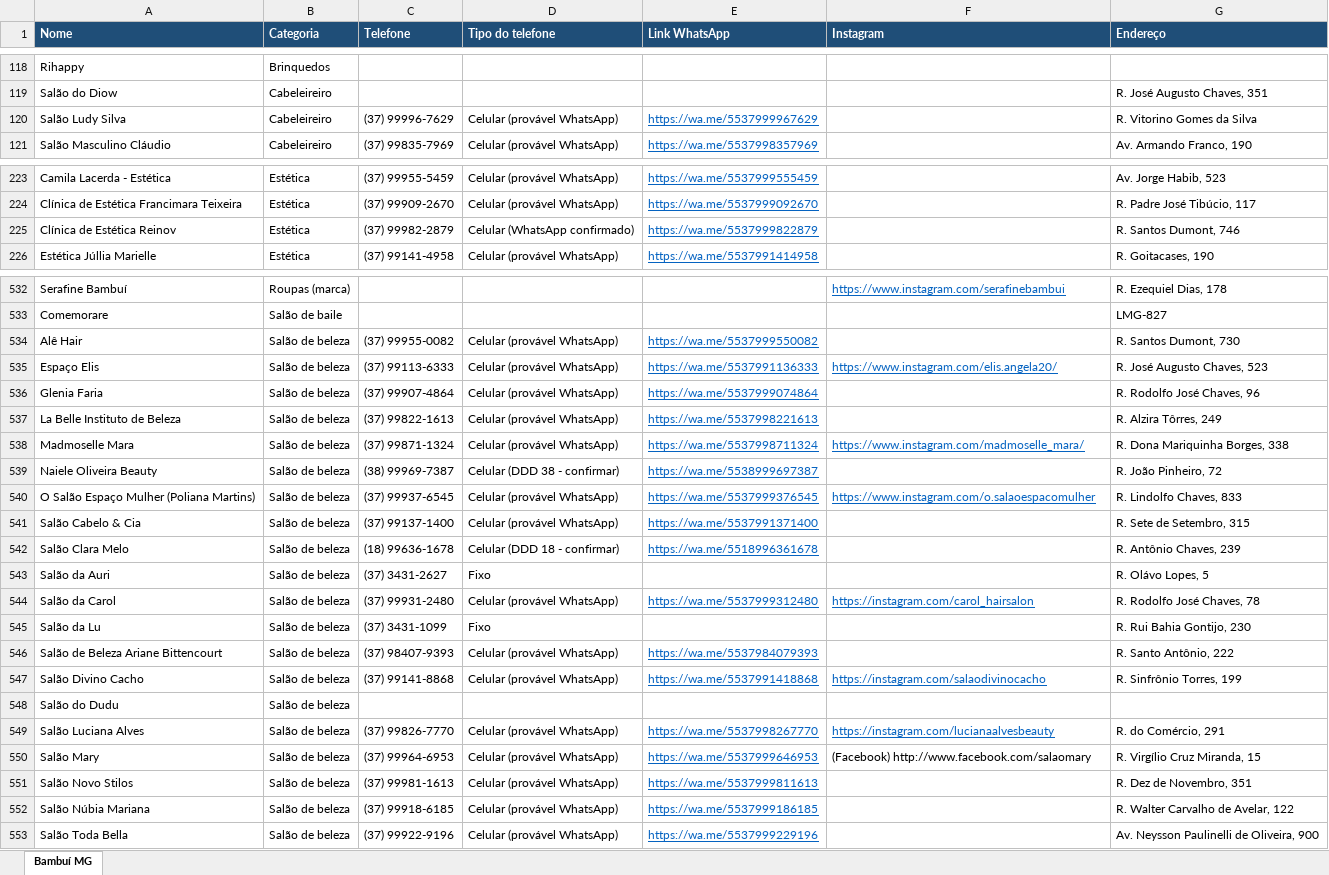
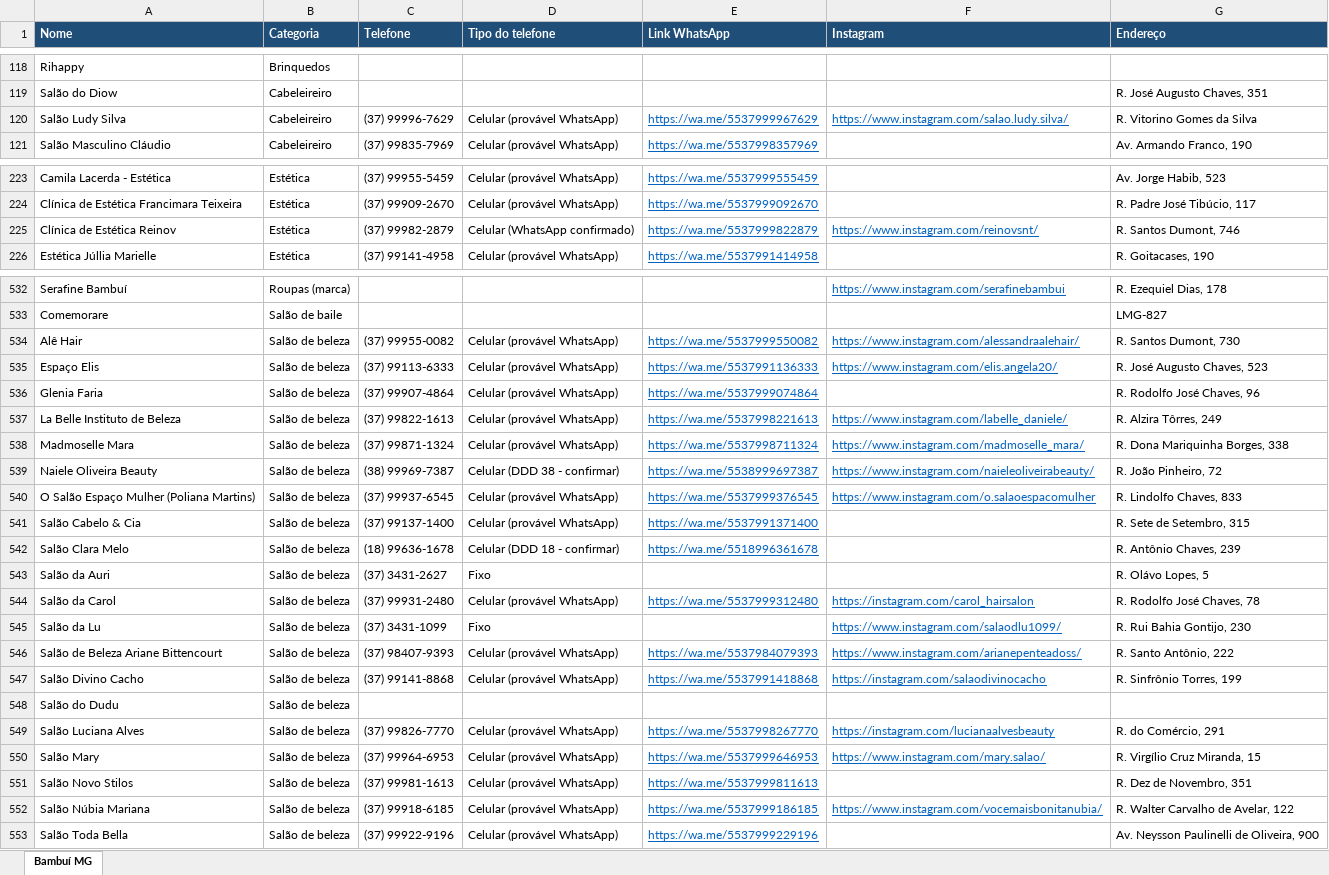
Before and after one commit to pingodocena-jpg/nosso-repositorio, an Excel workbook: comercios-bambui-mg-TODOS.xlsx, sheet Bambuí MG, drawn as a sheet; only a part is shown, gaps mark what is left out; values as stored, in another font and other column widths than the file's, no borders; the diff covers the shown part only; the diff names each change by its address in the sheet, - before the commit and + after, or states it on an @@ line.

```diff
--- a/comercios-bambui-mg-TODOS.xlsx (sheet Bambuí MG)
+++ b/comercios-bambui-mg-TODOS.xlsx (sheet Bambuí MG)
-F120 (Instagram): (empty)
+F120 (Instagram): https://www.instagram.com/salao.ludy.silva/
-F225 (Instagram): (empty)
+F225 (Instagram): https://www.instagram.com/reinovsnt/
-F534 (Instagram): (empty)
+F534 (Instagram): https://www.instagram.com/alessandraalehair/
-F537 (Instagram): (empty)
+F537 (Instagram): https://www.instagram.com/labelle_daniele/
-F539 (Instagram): (empty)
+F539 (Instagram): https://www.instagram.com/naieleoliveirabeauty/
-F545 (Instagram): (empty)
+F545 (Instagram): https://www.instagram.com/salaodlu1099/
-F546 (Instagram): (empty)
+F546 (Instagram): https://www.instagram.com/arianepenteadoss/
-F550 (Instagram): (Facebook) http://www.facebook.com/salaomary
+F550 (Instagram): https://www.instagram.com/mary.salao/
@@ F550 underline: off → on, text colour: black → #0563C1 @@
-F552 (Instagram): (empty)
+F552 (Instagram): https://www.instagram.com/vocemaisbonitanubia/
```
Also changed, not shown: 2 edited cells elsewhere in this sheet, comercios-bambui-mg-ALFABETICA.xlsx, 2 other files.
